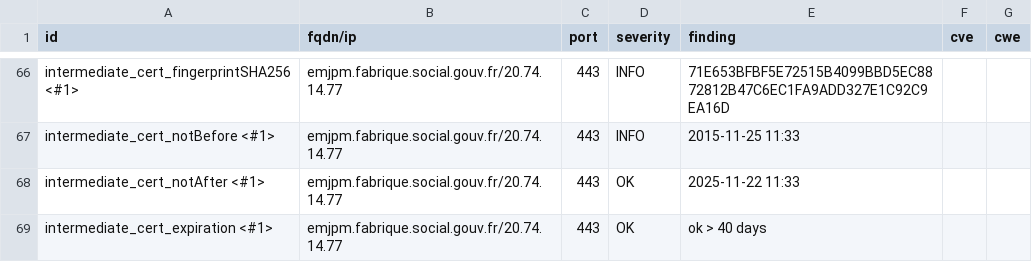
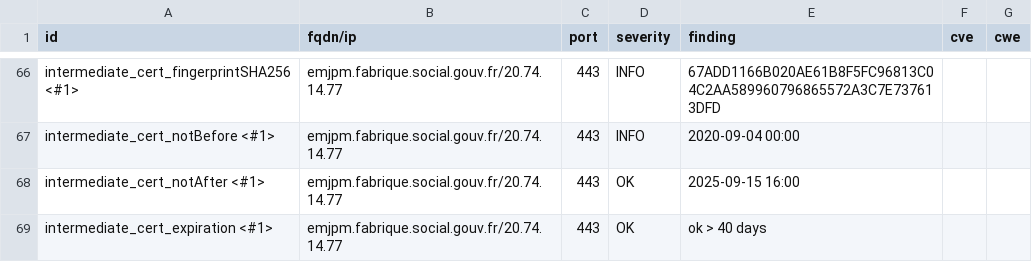
Before and after one commit to SocialGouv/dashlord-fabrique, a CSV file: results/aHR0cHM6Ly9lbWpwbS5mYWJyaXF1ZS5zb2NpYWwuZ291di5mcg==/testssl.csv, drawn as a sheet; only a part is shown, gaps mark what is left out; the diff covers the shown part only.

```diff
--- a/results/aHR0cHM6Ly9lbWpwbS5mYWJyaXF1ZS5zb2NpYWwuZ291di5mcg==/testssl.csv
+++ b/results/aHR0cHM6Ly9lbWpwbS5mYWJyaXF1ZS5zb2NpYWwuZ291di5mcg==/testssl.csv
@@ -66,4 +66,4 @@
-"intermediate_cert_fingerprintSHA256 <#1>","emjpm.fabrique.social.gouv.fr/20.74.14.77","443","INFO","71E653BFBF5E72515B4099BBD5EC8872812B47C6EC1FA9ADD327E1C92C9EA16D","",""
-"intermediate_cert_notBefore <#1>","emjpm.fabrique.social.gouv.fr/20.74.14.77","443","INFO","2015-11-25 11:33","",""
-"intermediate_cert_notAfter <#1>","emjpm.fabrique.social.gouv.fr/20.74.14.77","443","OK","2025-11-22 11:33","",""
+"intermediate_cert_fingerprintSHA256 <#1>","emjpm.fabrique.social.gouv.fr/20.74.14.77","443","INFO","67ADD1166B020AE61B8F5FC96813C04C2AA589960796865572A3C7E737613DFD","",""
+"intermediate_cert_notBefore <#1>","emjpm.fabrique.social.gouv.fr/20.74.14.77","443","INFO","2020-09-04 00:00","",""
+"intermediate_cert_notAfter <#1>","emjpm.fabrique.social.gouv.fr/20.74.14.77","443","OK","2025-09-15 16:00","",""
 "intermediate_cert_expiration <#1>","emjpm.fabrique.social.gouv.fr/20.74.14.77","443","OK","ok > 40 days","",""
```
Also changed, not shown: 6 added rows and 19 edited cells elsewhere in this file, 9 other files.
